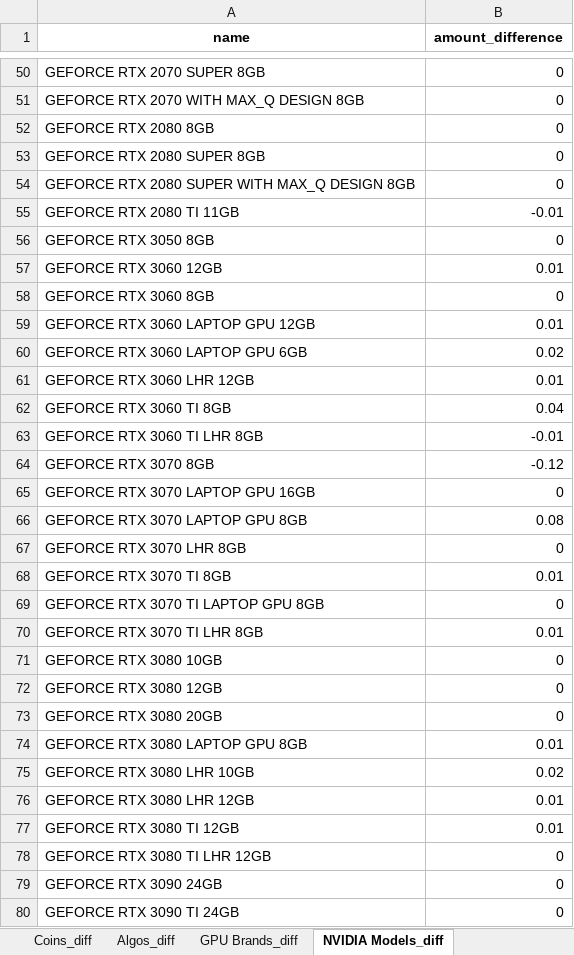
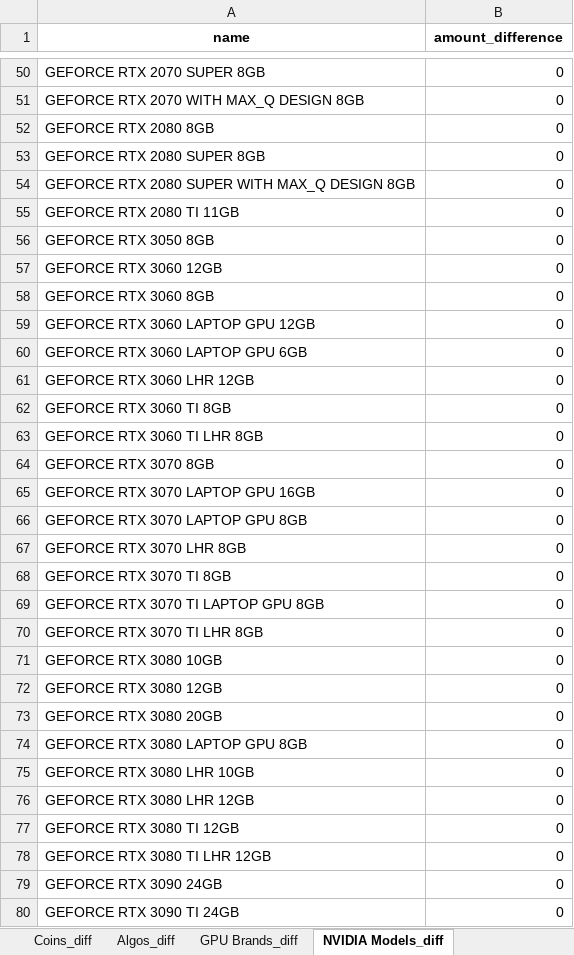
Before and after one commit to 2ndtlmining/hiveOSstats, an Excel workbook: differences_output.xlsx, sheet NVIDIA Models_diff, drawn as a sheet; only a part is shown, gaps mark what is left out; values as stored, in another font and other column widths than the file's, no borders; the diff covers the shown part only; the diff names each change by its address in the sheet, - before the commit and + after, or states it on an @@ line.

```diff
--- a/differences_output.xlsx (sheet NVIDIA Models_diff)
+++ b/differences_output.xlsx (sheet NVIDIA Models_diff)
-B55 (amount_difference): -0.01
+B55 (amount_difference): 0
-B57 (amount_difference): 0.01
+B57 (amount_difference): 0
-B59 (amount_difference): 0.01
+B59 (amount_difference): 0
-B60 (amount_difference): 0.02
+B60 (amount_difference): 0
-B61 (amount_difference): 0.01
+B61 (amount_difference): 0
-B62 (amount_difference): 0.04
+B62 (amount_difference): 0
-B63 (amount_difference): -0.01
+B63 (amount_difference): 0
-B64 (amount_difference): -0.12
+B64 (amount_difference): 0
-B66 (amount_difference): 0.08
+B66 (amount_difference): 0
-B68 (amount_difference): 0.01
+B68 (amount_difference): 0
-B70 (amount_difference): 0.01
+B70 (amount_difference): 0
-B74 (amount_difference): 0.01
+B74 (amount_difference): 0
-B75 (amount_difference): 0.02
+B75 (amount_difference): 0
-B76:B77 (amount_difference): 0.01
+B76:B77 (amount_difference): 0
```
Also changed, not shown: 30 edited cells elsewhere in this sheet, sheet Coins_diff, sheet Algos_diff, sheet AMD Models_diff, sheet Miners_diff, sheet GPU Brands_diff, pivot_output.xlsx, snapshot_output.xlsx, 32 other files.
